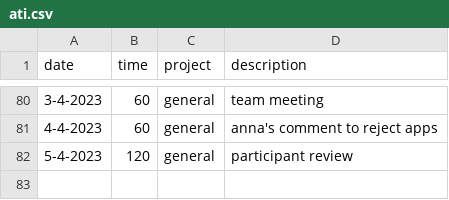
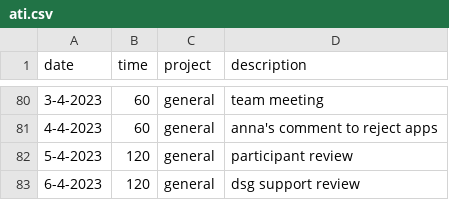
Before and after one commit to cmougan/knee, a CSV file: data/ati.csv, drawn as a sheet; only a part is shown, gaps mark what is left out.

```diff
--- a/data/ati.csv
+++ b/data/ati.csv
@@ -82 +82,2 @@ date, time, project, description
 5-4-2023, 120, general,participant review
+6-4-2023, 120, general,dsg support review
```
Also changed, not shown: data/pain.csv, data/sport.csv.
